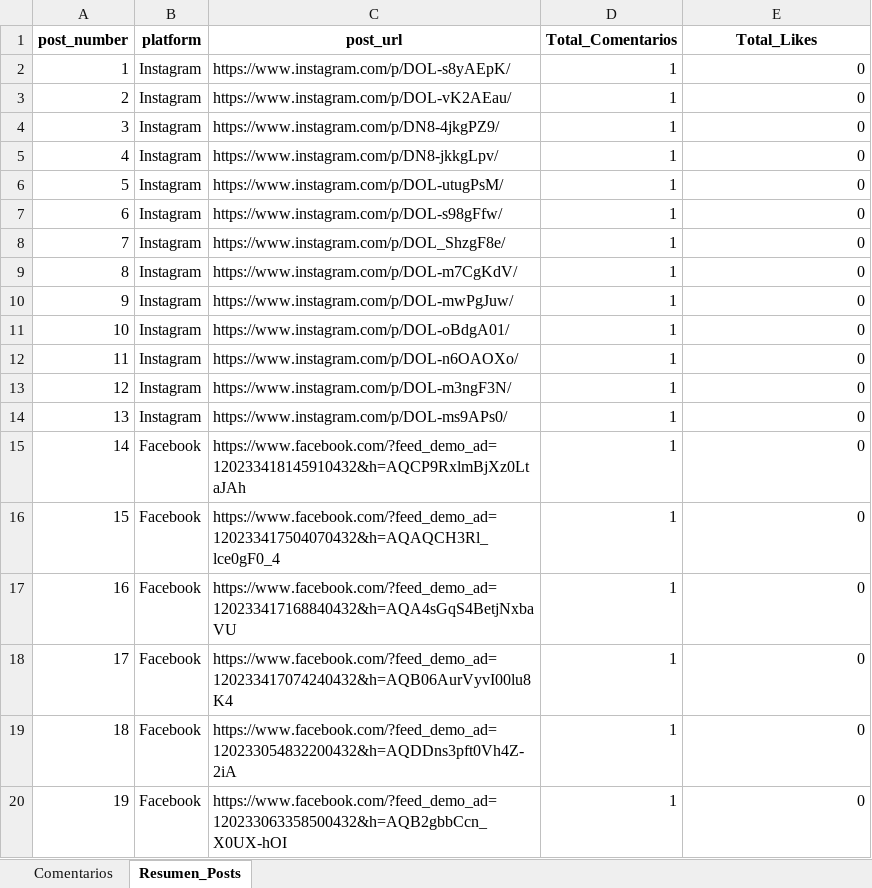
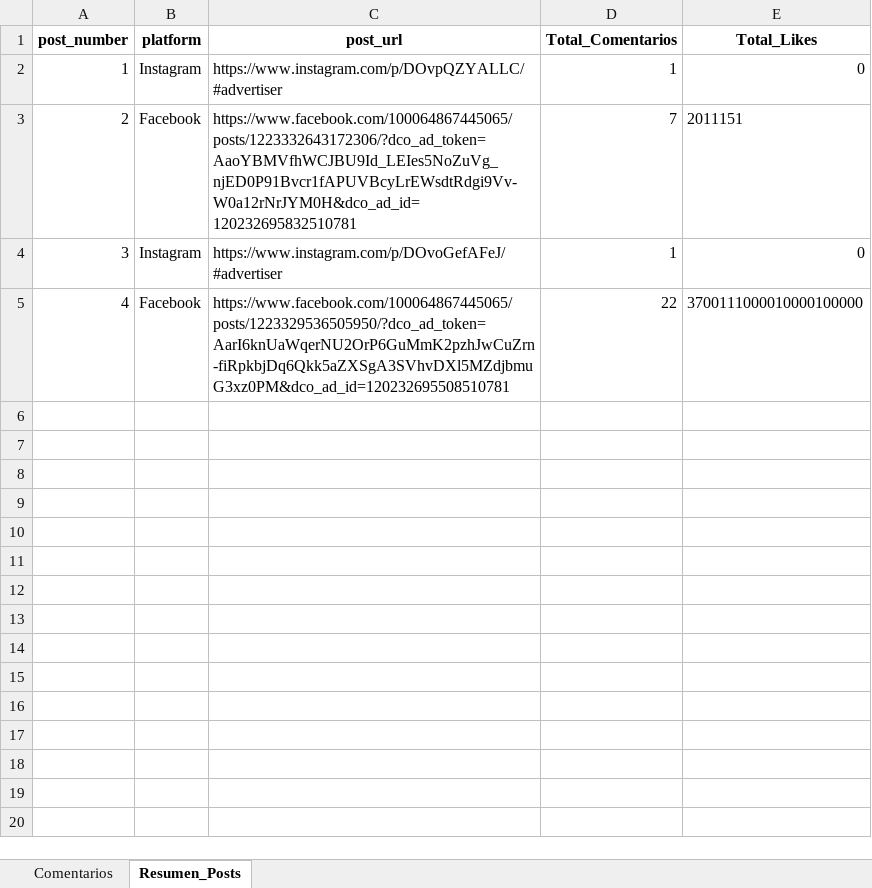
Before and after one commit to sociallisteningalpina-lang/dashboard-Mochisaurios, an Excel workbook: Comentarios Campaña.xlsx, sheet Resumen_Posts, drawn as a sheet; only a part is shown; values as stored, in another font and other column widths than the file's, no borders; the diff covers the shown part only; the diff names each change by its address in the sheet, - before the commit and + after, or states it on an @@ line.

```diff
--- a/Comentarios Campaña.xlsx (sheet Resumen_Posts)
+++ b/Comentarios Campaña.xlsx (sheet Resumen_Posts)
-C2 (post_url): https://www.instagram.com/p/DOL-s8yAEpK/
+C2 (post_url): https://www.instagram.com/p/DOvpQZYALLC/#advertiser
-B3 (platform): Instagram
+B3 (platform): Facebook
-C3 (post_url): https://www.instagram.com/p/DOL-vK2AEau/
+C3 (post_url): https://www.facebook.com/100064867445065/posts/1223332643172306/?dco_ad_token=AaoYBMVfhWCJBU9Id_LEIes5NoZuVg_njED0P91Bvcr1fAPUVBcyLrEWsdtRdgi9Vv-W0a12rNrJYM0H&dco_ad_id=120232695832510781
-D3 (Total_Comentarios): 1
+D3 (Total_Comentarios): 7
-E3 (Total_Likes): 0
+E3 (Total_Likes): 2011151
-C4 (post_url): https://www.instagram.com/p/DN8-4jkgPZ9/
+C4 (post_url): https://www.instagram.com/p/DOvoGefAFeJ/#advertiser
-B5 (platform): Instagram
+B5 (platform): Facebook
-C5 (post_url): https://www.instagram.com/p/DN8-jkkgLpv/
+C5 (post_url): https://www.facebook.com/100064867445065/posts/1223329536505950/?dco_ad_token=AarI6knUaWqerNU2OrP6GuMmK2pzhJwCuZrn-fiRpkbjDq6Qkk5aZXSgA3SVhvDXl5MZdjbmuG3xz0PM&dco_ad_id=120232695508510781
-D5 (Total_Comentarios): 1
+D5 (Total_Comentarios): 22
-E5 (Total_Likes): 0
+E5 (Total_Likes): 3700111000010000100000
-row 6: 5 | Instagram | https://www.instagram.com/p/DOL-utugPsM/ | 1 | 0
-row 7: 6 | Instagram | https://www.instagram.com/p/DOL-s98gFfw/ | 1 | 0
-row 8: 7 | Instagram | https://www.instagram.com/p/DOL_ShzgF8e/ | 1 | 0
-row 9: 8 | Instagram | https://www.instagram.com/p/DOL-m7CgKdV/ | 1 | 0
-row 10: 9 | Instagram | https://www.instagram.com/p/DOL-mwPgJuw/ | 1 | 0
-row 11: 10 | Instagram | https://www.instagram.com/p/DOL-oBdgA01/ | 1 | 0
-row 12: 11 | Instagram | https://www.instagram.com/p/DOL-n6OAOXo/ | 1 | 0
-row 13: 12 | Instagram | https://www.instagram.com/p/DOL-m3ngF3N/ | 1 | 0
-row 14: 13 | Instagram | https://www.instagram.com/p/DOL-ms9APs0/ | 1 | 0
-row 15: 14 | Facebook | https://www.facebook.com/?feed_demo_ad=120233418145910432&h=AQCP9RxlmBjXz0LtaJAh | 1 | 0
-row 16: 15 | Facebook | https://www.facebook.com/?feed_demo_ad=120233417504070432&h=AQAQCH3Rl_lce0gF0_4 | 1 | 0
-row 17: 16 | Facebook | https://www.facebook.com/?feed_demo_ad=120233417168840432&h=AQA4sGqS4BetjNxbaVU | 1 | 0
-row 18: 17 | Facebook | https://www.facebook.com/?feed_demo_ad=120233417074240432&h=AQB06AurVyvI00lu8K4 | 1 | 0
-row 19: 18 | Facebook | https://www.facebook.com/?feed_demo_ad=120233054832200432&h=AQDDns3pft0Vh4Z-2iA | 1 | 0
-row 20: 19 | Facebook | https://www.facebook.com/?feed_demo_ad=120233063358500432&h=AQB2gbbCcn_X0UX-hOI | 1 | 0
```
Also changed, not shown: 31 removed rows elsewhere in this sheet, sheet Comentarios, 1 other file.
